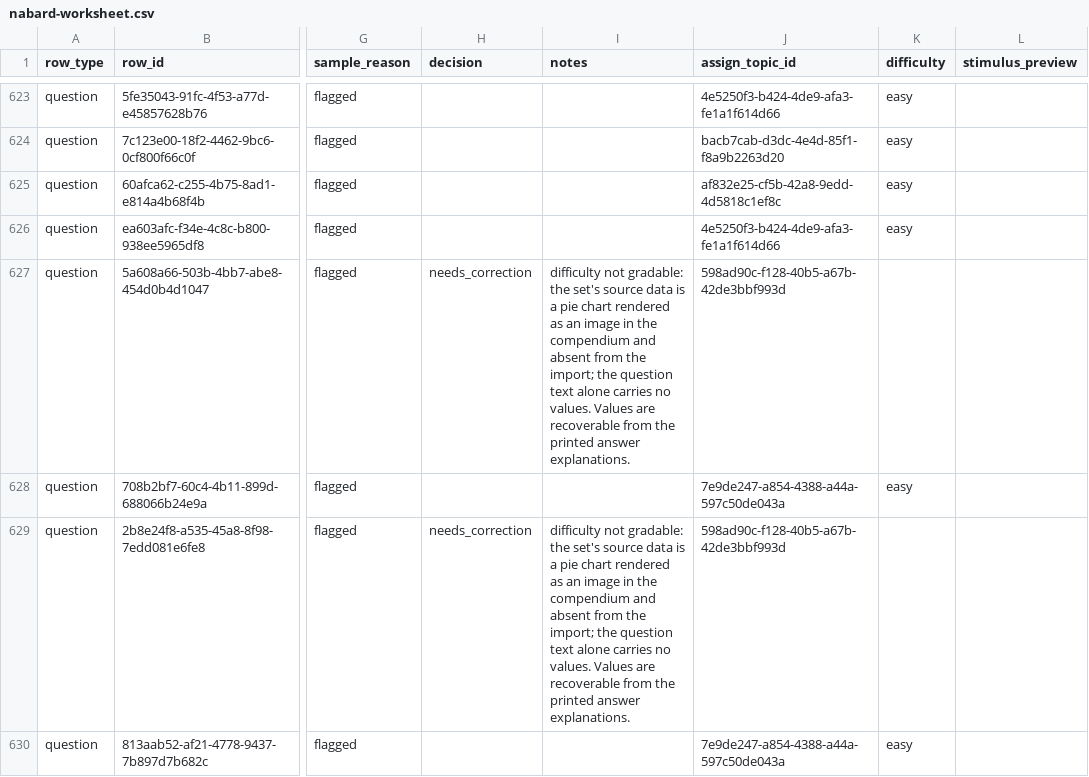
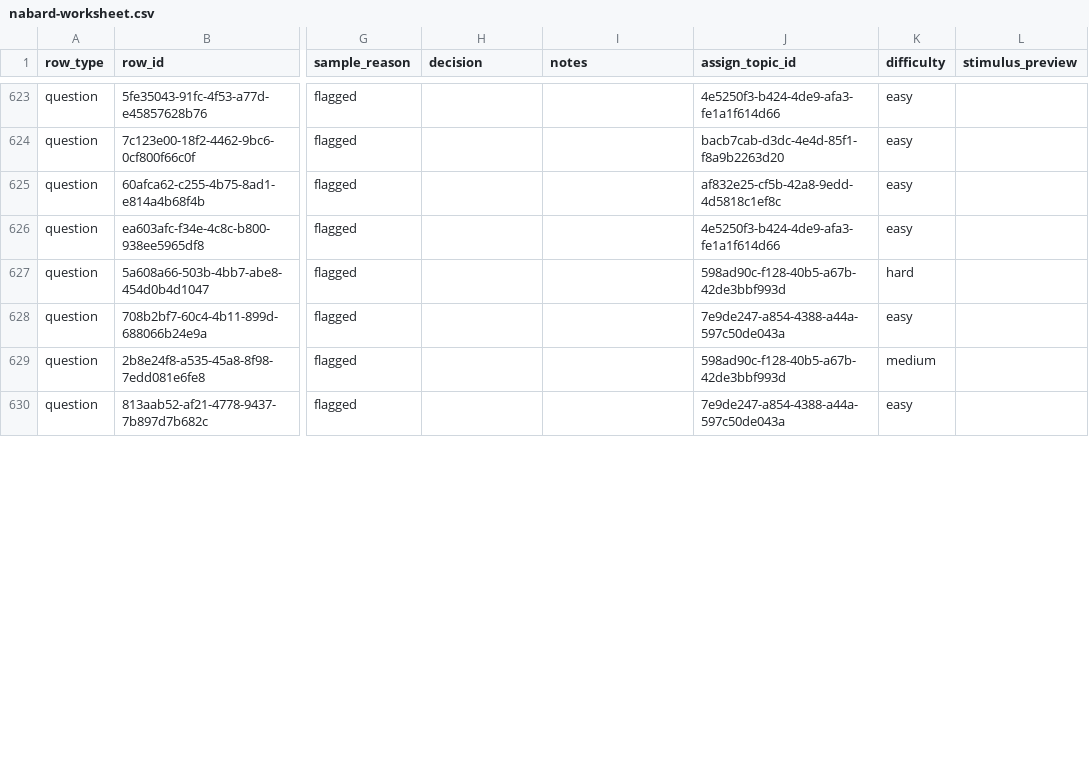
Before and after one commit to johnefficacy-crypto/ccp-mainbuild-v1, a CSV file: workbench/nabard-worksheet.csv, drawn as a sheet; only a part is shown, gaps mark what is left out; the diff covers the shown part only; the diff names each change by its address in the sheet, - before the commit and + after, or states it on an @@ line.

```diff
--- a/workbench/nabard-worksheet.csv
+++ b/workbench/nabard-worksheet.csv
-H627 (decision): needs_correction
+H627 (decision): (empty)
-I627 (notes): difficulty not gradable: the set's source data is a pie chart rendered as an image in the compendium and absent from the import; the question text alone carries no values. Values are recoverable from the printed answer explanations.
+I627 (notes): (empty)
-K627 (difficulty): (empty)
+K627 (difficulty): hard
-H629 (decision): needs_correction
+H629 (decision): (empty)
-I629 (notes): difficulty not gradable: the set's source data is a pie chart rendered as an image in the compendium and absent from the import; the question text alone carries no values. Values are recoverable from the printed answer explanations.
+I629 (notes): (empty)
-K629 (difficulty): (empty)
+K629 (difficulty): medium
```
Also changed, not shown: 45 edited cells elsewhere in this file, 2 other files.
